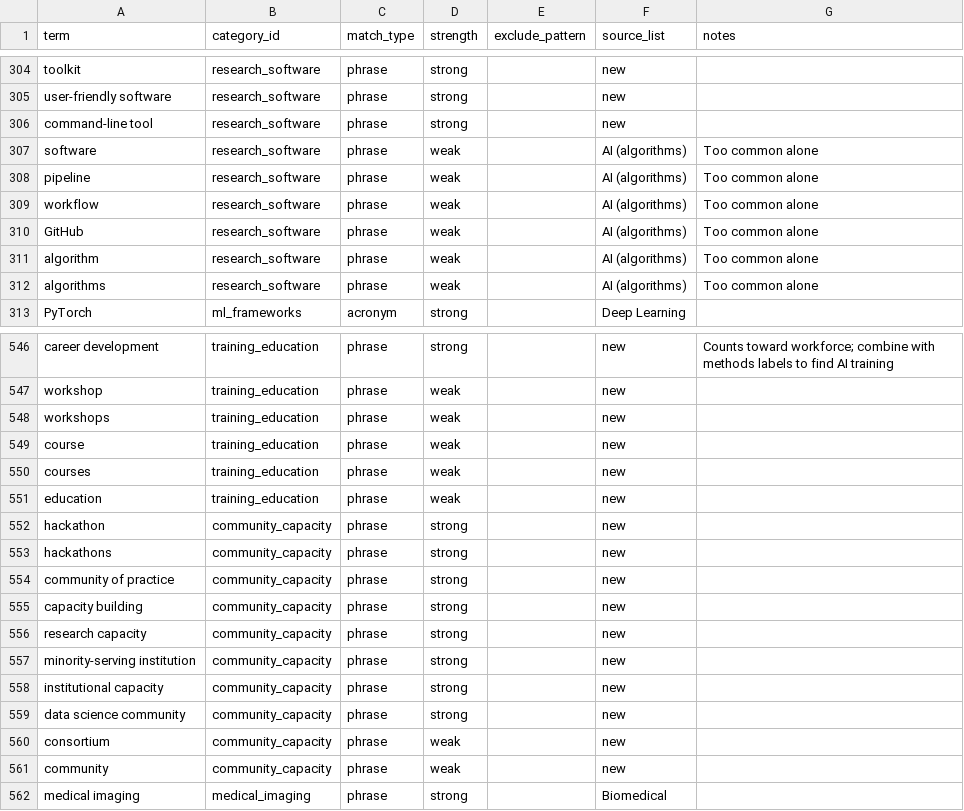
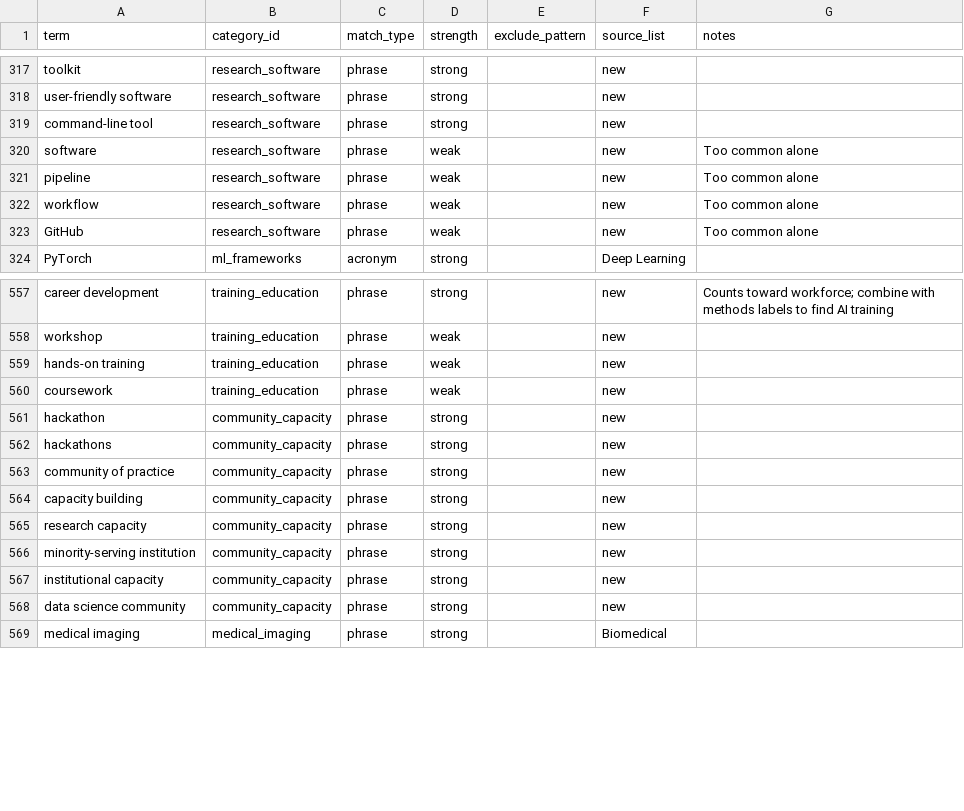
Before and after one commit to Laura-Ellis/nih-ds-taxonomy, a CSV file: taxonomy/terms.csv, drawn as a sheet; only a part is shown, gaps mark what is left out; the diff covers the shown part only.

```diff
--- a/taxonomy/terms.csv
+++ b/taxonomy/terms.csv
@@ -306,8 +319,6 @@ user-friendly software,research_software,phrase,strong,,new,
 command-line tool,research_software,phrase,strong,,new,
-software,research_software,phrase,weak,,AI (algorithms),Too common alone
-pipeline,research_software,phrase,weak,,AI (algorithms),Too common alone
-workflow,research_software,phrase,weak,,AI (algorithms),Too common alone
-GitHub,research_software,phrase,weak,,AI (algorithms),Too common alone
-algorithm,research_software,phrase,weak,,AI (algorithms),Too common alone
-algorithms,research_software,phrase,weak,,AI (algorithms),Too common alone
+software,research_software,phrase,weak,,new,Too common alone
+pipeline,research_software,phrase,weak,,new,Too common alone
+workflow,research_software,phrase,weak,,new,Too common alone
+GitHub,research_software,phrase,weak,,new,Too common alone
 PyTorch,ml_frameworks,acronym,strong,,Deep Learning,
@@ -547,6 +558,4 @@ career development,training_education,phrase,strong,,new,Counts toward workforce
 workshop,training_education,phrase,weak,,new,
-workshops,training_education,phrase,weak,,new,
-course,training_education,phrase,weak,,new,
-courses,training_education,phrase,weak,,new,
-education,training_education,phrase,weak,,new,
+hands-on training,training_education,phrase,weak,,new,
+coursework,training_education,phrase,weak,,new,
 hackathon,community_capacity,phrase,strong,,new,
@@ -559,4 +568,2 @@ institutional capacity,community_capacity,phrase,strong,,new,
 data science community,community_capacity,phrase,strong,,new,
-consortium,community_capacity,phrase,weak,,new,
-community,community_capacity,phrase,weak,,new,
 medical imaging,medical_imaging,phrase,strong,,Biomedical,
```
Also changed, not shown: 16 added rows and 3 removed rows elsewhere in this file, taxonomy/dropped_terms.csv, 14 other files.
